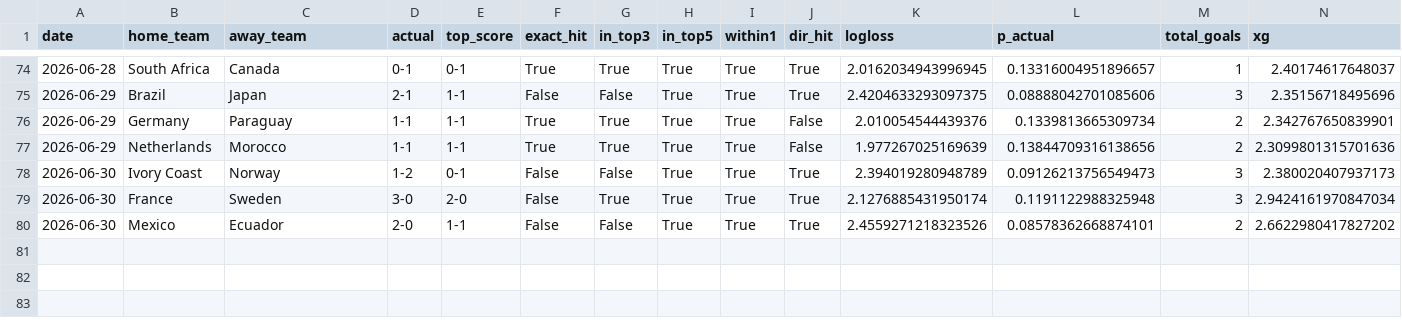
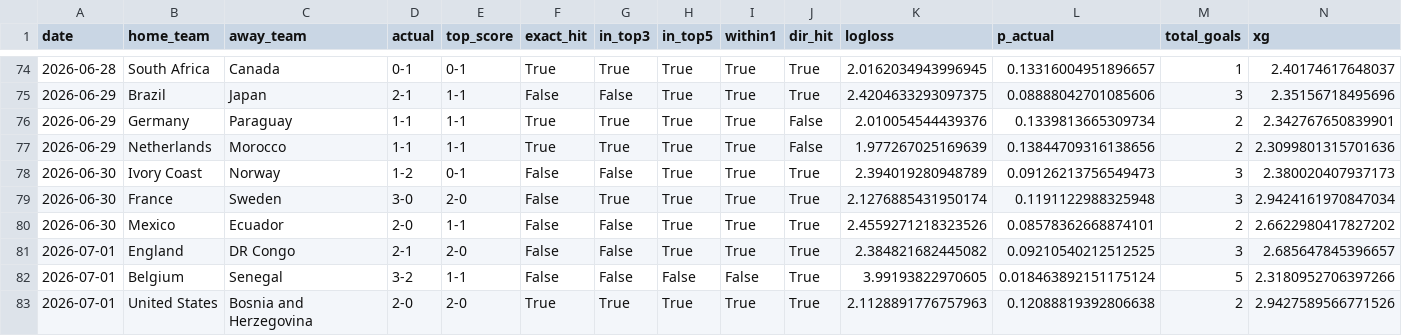
Before and after one commit to dorbarda/worldcup2026mode, a CSV file: reports/wc2026_forward_scored.csv, drawn as a sheet; only a part is shown, gaps mark what is left out; rows hold the shown columns only; the diff names each change by its address in the sheet, - before the commit and + after, or states it on an @@ line.

```diff
--- a/reports/wc2026_forward_scored.csv
+++ b/reports/wc2026_forward_scored.csv
+row 81: 2026-07-01 | England | DR Congo | 2-1 | 2-0 | False | False | True | True | True | 2.384821682445082 | 0.09210540212512525 | 3 | 2.685647845396657
+row 82: 2026-07-01 | Belgium | Senegal | 3-2 | 1-1 | False | False | False | False | True | 3.99193822970605 | 0.018463892151175124 | 5 | 2.3180952706397266
+row 83: 2026-07-01 | United States | Bosnia and Herzegovina | 2-0 | 2-0 | True | True | True | True | True | 2.1128891776757963 | 0.12088819392806638 | 2 | 2.9427589566771526
```
Also changed, not shown: data/external/wc2026_forward_log.csv, data/external/wc2026_odds.csv, 5 other files.
